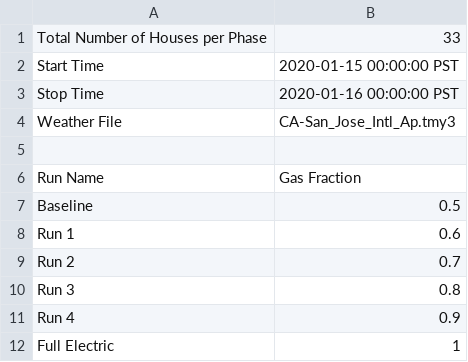
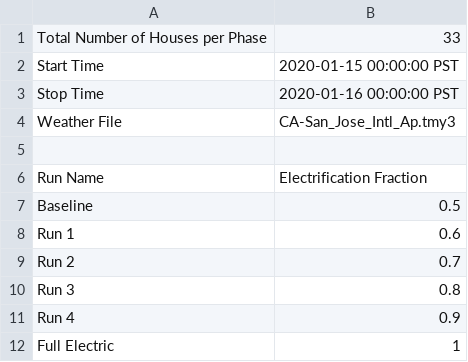
Before and after one commit to zreerz/electrification_study, a CSV file: config/simulation_configuration.csv, drawn as a sheet.

Commit message:
Changed the header on the simulation configuration

```diff
--- a/config/simulation_configuration.csv
+++ b/config/simulation_configuration.csv
@@ -5,3 +5,3 @@ Weather File,CA-San_Jose_Intl_Ap.tmy3
 ,
-Run Name,Gas Fraction
+Run Name,Electrification Fraction
 Baseline,0.5
```
